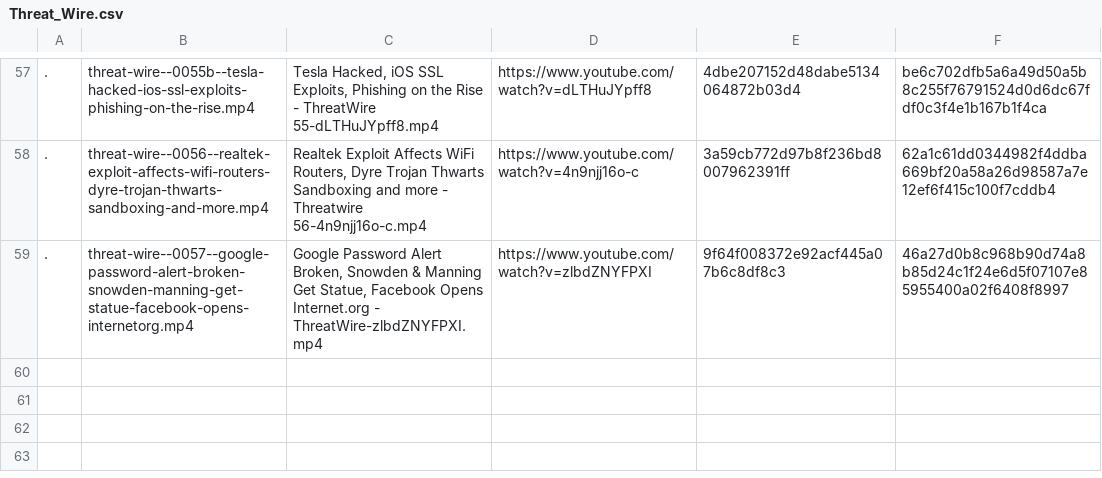
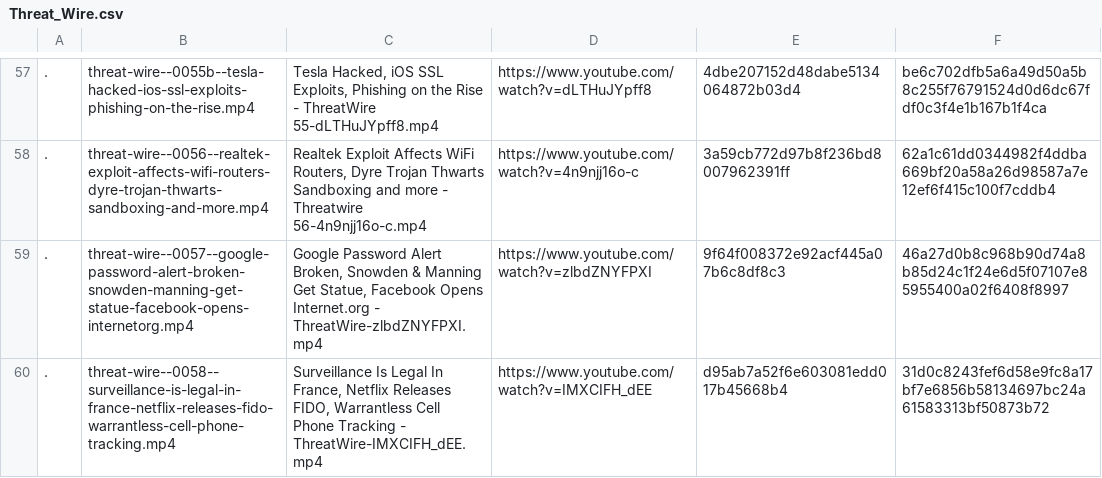
Before and after one commit to blebo/hak5, a CSV file: episodes.list.d/Threat_Wire.csv, drawn as a sheet; only a part is shown, gaps mark what is left out; the diff names each change by its address in the sheet, - before the commit and + after, or states it on an @@ line.

```diff
--- a/episodes.list.d/Threat_Wire.csv
+++ b/episodes.list.d/Threat_Wire.csv
+row 60: . | threat-wire--0058--surveillance-is-legal-in-france-netflix-releases-fido-warrantless-cell-phone-tracking.mp4 | Surveillance Is Legal In France, Netflix Releases FIDO, Warrantless Cell Phone Tracking - ThreatWire-IMXCIFH_dEE.mp4 | https://www.youtube.com/watch?v=IMXCIFH_dEE | d95ab7a52f6e603081edd017b45668b4 | 31d0c8243fef6d58e9fc8a17bf7e6856b58134697bc24a61583313bf50873b72
```
Also changed, not shown: episodes.list.d/Hak5.csv, 2 other files.
